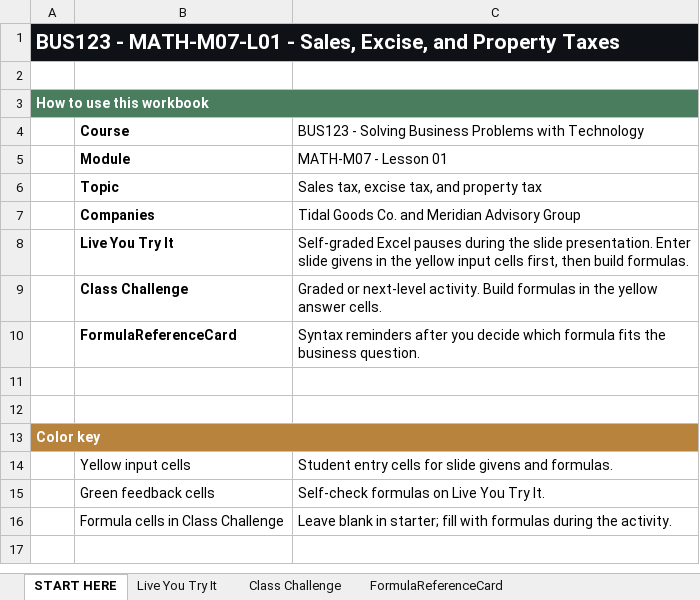
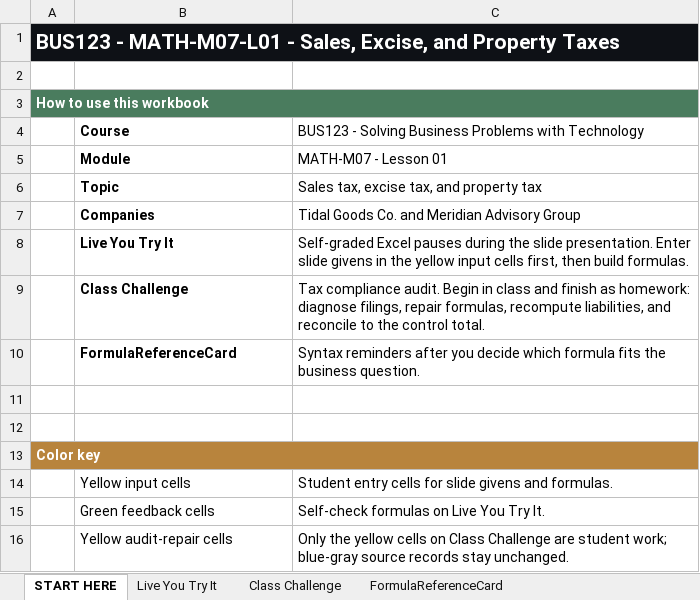
Before and after one commit to bevitts-design/BUS123-Solving-Business-Problems-with-Technology, an Excel workbook: MATH/M07/bus123-math-m07-l01-starter.xlsx, sheet START HERE, drawn as a sheet; values as stored, in another font and other column widths than the file's, no borders; removed rows and columns are numbered as before the commit, all else as after; the diff names each change by its address in the sheet, - before the commit and + after, or states it on an @@ line.

```diff
--- a/MATH/M07/bus123-math-m07-l01-starter.xlsx (sheet START HERE)
+++ b/MATH/M07/bus123-math-m07-l01-starter.xlsx (sheet START HERE)
-C9: Graded or next-level activity. Build formulas in the yellow answer cells.
+C9: Tax compliance audit. Begin in class and finish as homework: diagnose filings, repair formulas, recompute liabilities, and reconcile to the control total.
-row 16:  | Formula cells in Class Challenge | Leave blank in starter; fill with formulas during the activity.
+row 16:  | Yellow audit-repair cells | Only the yellow cells on Class Challenge are student work; blue-gray source records stay unchanged.
```
Also changed, not shown: sheet Class Challenge, sheet Live You Try It, MATH/M10/bus123-math-m10-l01-starter.xlsx, MATH/M11/bus123-math-m11-l01-starter.xlsx, 13 other files.
